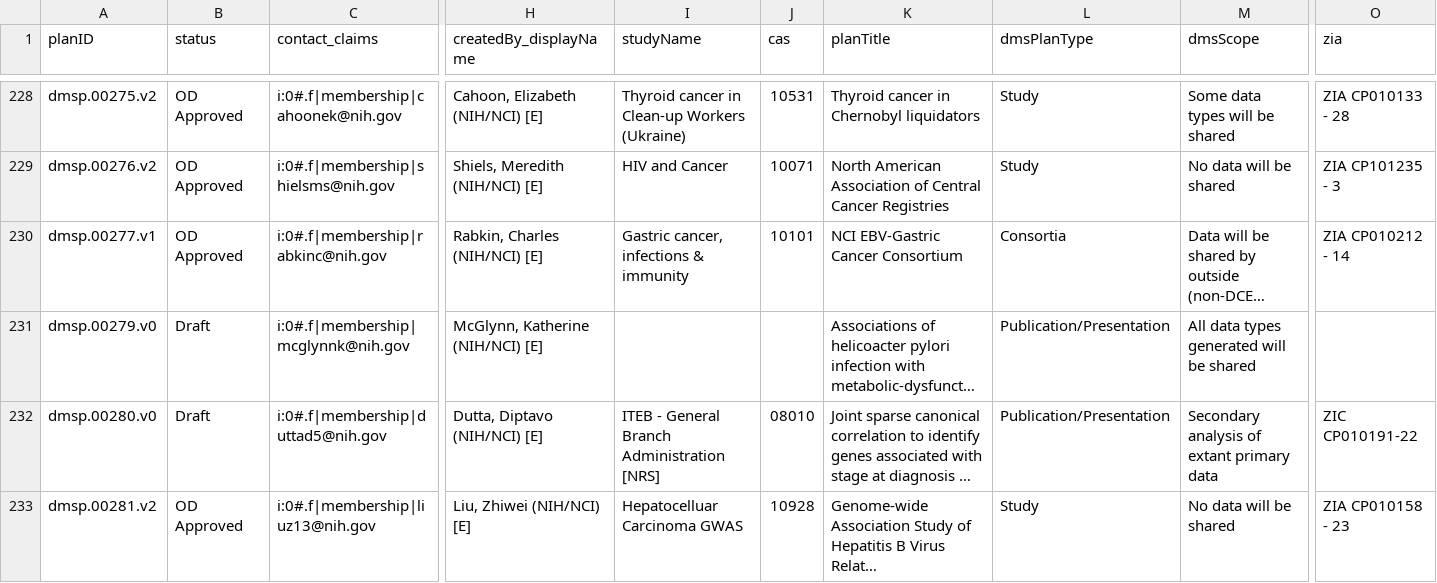
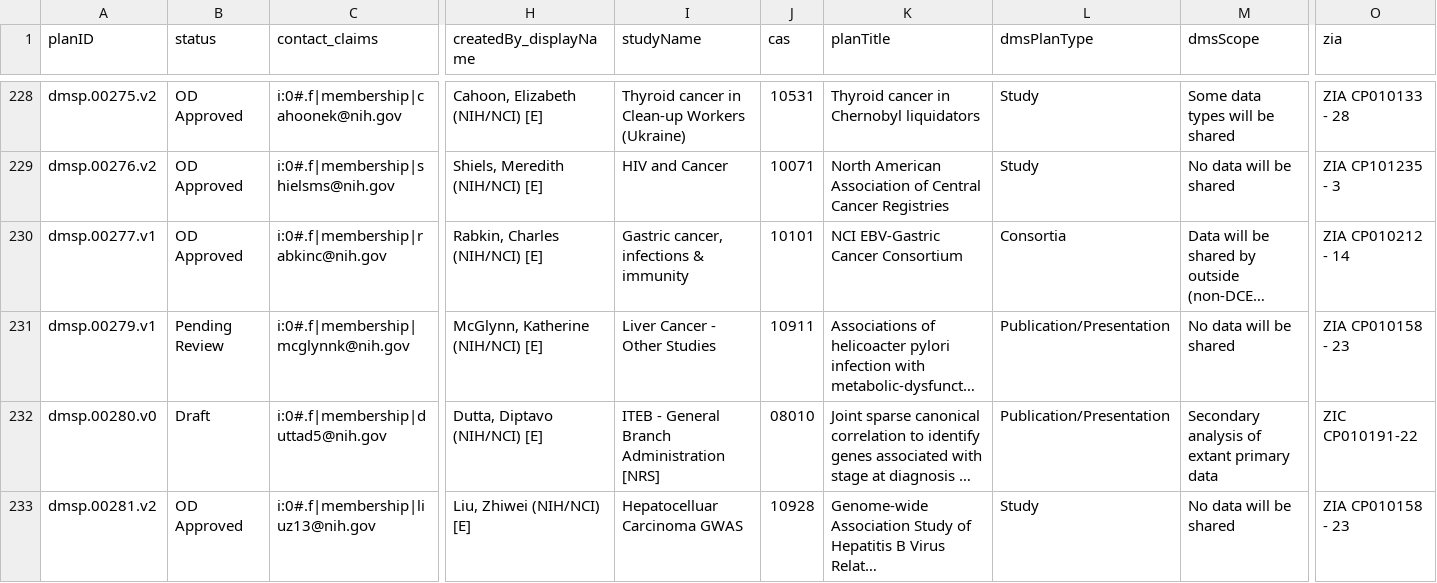
Before and after one commit to episphere/dataplatform, a CSV file: imports/dmsp_output.csv, drawn as a sheet; only a part is shown, gaps mark what is left out; long unchanged cells end in …; the diff covers the shown part only; the diff names each change by its address in the sheet, - before the commit and + after, or states it on an @@ line.

Commit message:
Update dmsp_output.csv

```diff
--- a/imports/dmsp_output.csv
+++ b/imports/dmsp_output.csv
-A231 (planID): dmsp.00279.v0
+A231 (planID): dmsp.00279.v1
-B231 (status): Draft
+B231 (status): Pending Review
-I231 (studyName): (empty)
+I231 (studyName): Liver Cancer - Other Studies
-J231 (cas): (empty)
+J231 (cas): 10911
-M231 (dmsScope): All data types generated will be shared
+M231 (dmsScope): No data will be shared
-O231 (zia): (empty)
+O231 (zia): ZIA CP010158 - 23
```
Also changed, not shown: 3 added rows and 5 edited cells elsewhere in this file.
